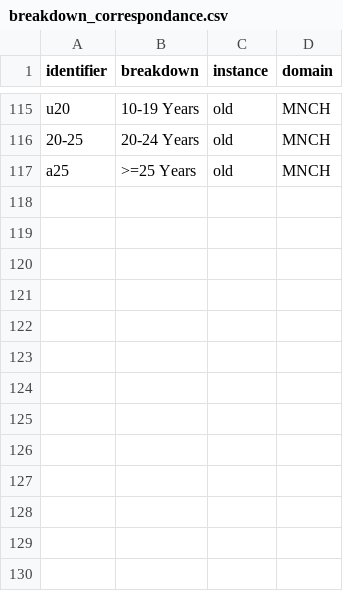
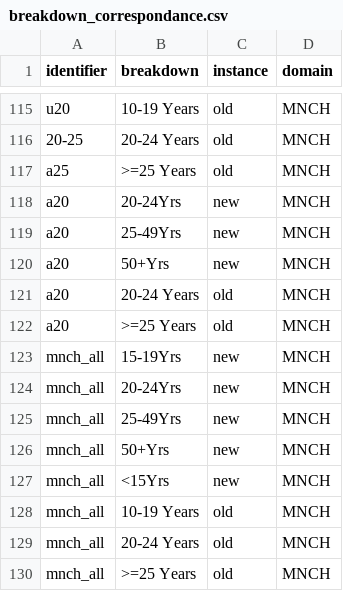
Before and after one commit to DalbergDataInsights/icohs-analysis, a CSV file: config/breakdown_correspondance.csv, drawn as a sheet; only a part is shown, gaps mark what is left out.

```diff
--- a/config/breakdown_correspondance.csv
+++ b/config/breakdown_correspondance.csv
@@ -117 +117,14 @@ u20,10-19 Years,old,MNCH
 a25,>=25 Years,old,MNCH
+a20,20-24Yrs,new,MNCH
+a20,25-49Yrs,new,MNCH
+a20,50+Yrs,new,MNCH
+a20,20-24 Years,old,MNCH
+a20,>=25 Years,old,MNCH
+mnch_all,15-19Yrs,new,MNCH
+mnch_all,20-24Yrs,new,MNCH
+mnch_all,25-49Yrs,new,MNCH
+mnch_all,50+Yrs,new,MNCH
+mnch_all,<15Yrs,new,MNCH
+mnch_all,10-19 Years,old,MNCH
+mnch_all,20-24 Years,old,MNCH
+mnch_all,>=25 Years,old,MNCH
```
Also changed, not shown: config/breakdown_full_flat_Apr.csv.csv, config/variable_correspondance.csv.
